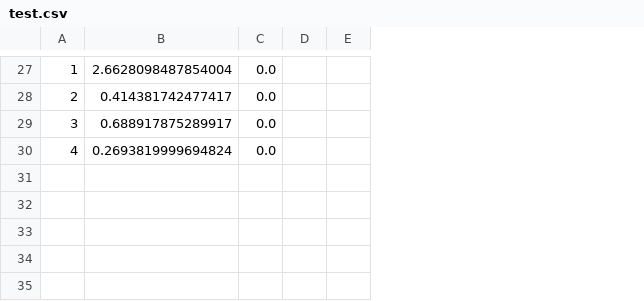
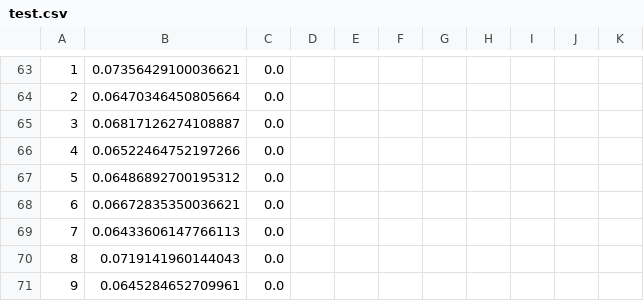
Before and after one commit to Neetu162/DeepLearningResearch, a CSV file: Demo/test.csv, drawn as a sheet; only a part is shown, gaps mark what is left out; removed rows and columns are numbered as before the commit, all else as after; the diff covers the shown part only; the diff names each change by its address in the sheet, - before the commit and + after, or states it on an @@ line.

```diff
--- a/Demo/test.csv
+++ b/Demo/test.csv
-column B, rows 27-30: 2.6628098487854004 | 0.414381742477417 | 0.688917875289917 | 0.2693819999694824
+column B, rows 63-66: 0.07356429100036621 | 0.06470346450805664 | 0.06817126274108887 | 0.06522464752197266
+column F, empty
+column G, empty
+column H, empty
+column I, empty
+column J, empty
+column K, empty
+row 67: 5 | 0.06486892700195312 | 0.0
+row 68: 6 | 0.06672835350036621 | 0.0
+row 69: 7 | 0.06433606147766113 | 0.0
+row 70: 8 | 0.0719141960144043 | 0.0
+row 71: 9 | 0.0645284652709961 | 0.0
```
Also changed, not shown: 36 added rows elsewhere in this file, 27 other files.
